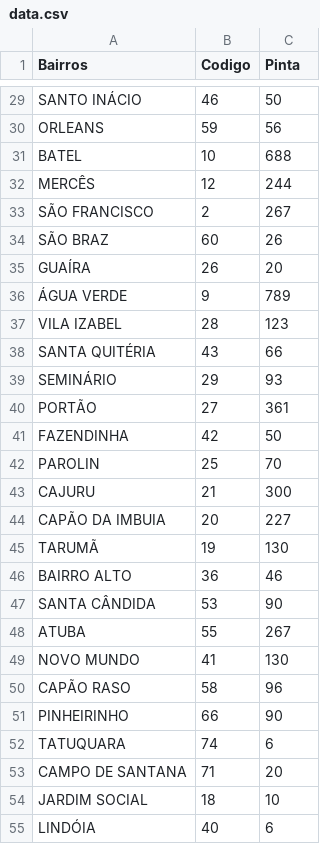
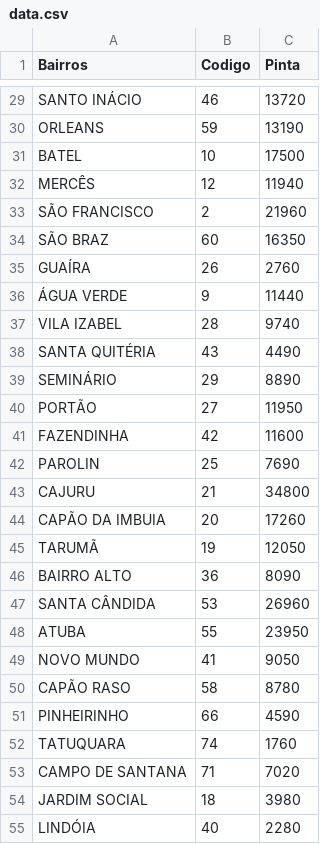
Before and after one commit to LeonardooBecker/streamlit, a CSV file: data/data.csv, drawn as a sheet; only a part is shown, gaps mark what is left out; the diff covers the shown part only; the diff names each change by its address in the sheet, - before the commit and + after, or states it on an @@ line.

```diff
--- a/data/data.csv
+++ b/data/data.csv
-C29 (Pinta): 50
+C29 (Pinta): 13720
-C30 (Pinta): 56
+C30 (Pinta): 13190
-C31 (Pinta): 688
+C31 (Pinta): 17500
-C32 (Pinta): 244
+C32 (Pinta): 11940
-C33 (Pinta): 267
+C33 (Pinta): 21960
-C34 (Pinta): 26
+C34 (Pinta): 16350
-C35 (Pinta): 20
+C35 (Pinta): 2760
-C36 (Pinta): 789
+C36 (Pinta): 11440
-C37 (Pinta): 123
+C37 (Pinta): 9740
-C38 (Pinta): 66
+C38 (Pinta): 4490
-C39 (Pinta): 93
+C39 (Pinta): 8890
-C40 (Pinta): 361
+C40 (Pinta): 11950
-C41 (Pinta): 50
+C41 (Pinta): 11600
-C42 (Pinta): 70
+C42 (Pinta): 7690
-C43 (Pinta): 300
+C43 (Pinta): 34800
-C44 (Pinta): 227
+C44 (Pinta): 17260
-C45 (Pinta): 130
+C45 (Pinta): 12050
-C46 (Pinta): 46
+C46 (Pinta): 8090
-C47 (Pinta): 90
+C47 (Pinta): 26960
-C48 (Pinta): 267
+C48 (Pinta): 23950
-C49 (Pinta): 130
+C49 (Pinta): 9050
-C50 (Pinta): 96
+C50 (Pinta): 8780
-C51 (Pinta): 90
+C51 (Pinta): 4590
-C52 (Pinta): 6
+C52 (Pinta): 1760
-C53 (Pinta): 20
+C53 (Pinta): 7020
-C54 (Pinta): 10
+C54 (Pinta): 3980
-C55 (Pinta): 6
+C55 (Pinta): 2280
```
Also changed, not shown: 38 edited cells elsewhere in this file, 8 other files.
